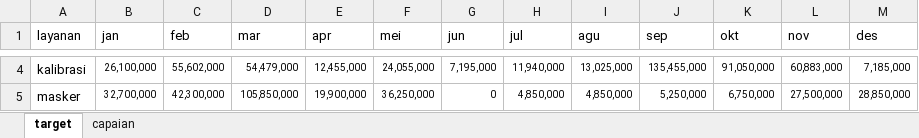
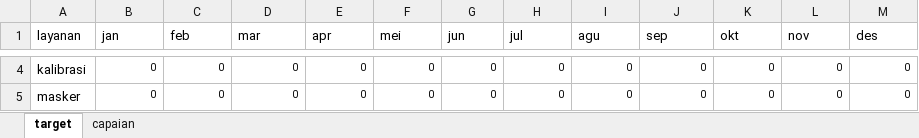
Before and after one commit to burnama/dashboard-blu, an Excel workbook: data-penerimaan-2023.xlsx, sheet target, drawn as a sheet; only a part is shown, gaps mark what is left out; values as stored, in another font and other column widths than the file's, no borders; the diff covers the shown part only; the diff names each change by its address in the sheet, - before the commit and + after, or states it on an @@ line.

```diff
--- a/data-penerimaan-2023.xlsx (sheet target)
+++ b/data-penerimaan-2023.xlsx (sheet target)
-B4 (jan): 26,100,000
+B4 (jan): 0
-C4 (feb): 55,602,000
+C4 (feb): 0
-D4 (mar): 54,479,000
+D4 (mar): 0
-E4 (apr): 12,455,000
+E4 (apr): 0
-F4 (mei): 24,055,000
+F4 (mei): 0
-G4 (jun): 7,195,000
+G4 (jun): 0
-H4 (jul): 11,940,000
+H4 (jul): 0
-I4 (agu): 13,025,000
+I4 (agu): 0
-J4 (sep): 135,455,000
+J4 (sep): 0
-K4 (okt): 91,050,000
+K4 (okt): 0
-L4 (nov): 60,883,000
+L4 (nov): 0
-M4 (des): 7,185,000
+M4 (des): 0
-B5 (jan): 32,700,000
+B5 (jan): 0
-C5 (feb): 42,300,000
+C5 (feb): 0
-D5 (mar): 105,850,000
+D5 (mar): 0
-E5 (apr): 19,900,000
+E5 (apr): 0
-F5 (mei): 36,250,000
+F5 (mei): 0
-H5 (jul): 4,850,000
+H5 (jul): 0
-I5 (agu): 4,850,000
+I5 (agu): 0
-J5 (sep): 5,250,000
+J5 (sep): 0
-K5 (okt): 6,750,000
+K5 (okt): 0
-L5 (nov): 27,500,000
+L5 (nov): 0
-M5 (des): 28,850,000
+M5 (des): 0
```
Also changed, not shown: 2 added rows and 45 edited cells elsewhere in this sheet, sheet capaian, 4 other files.
